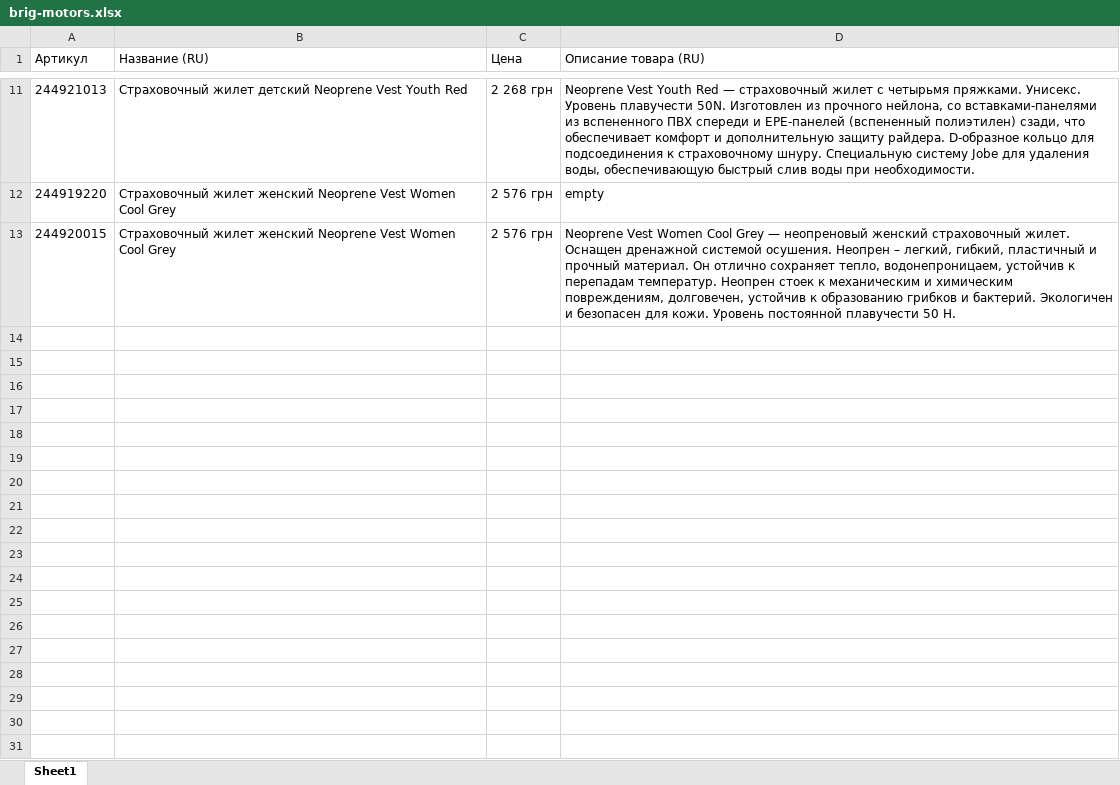
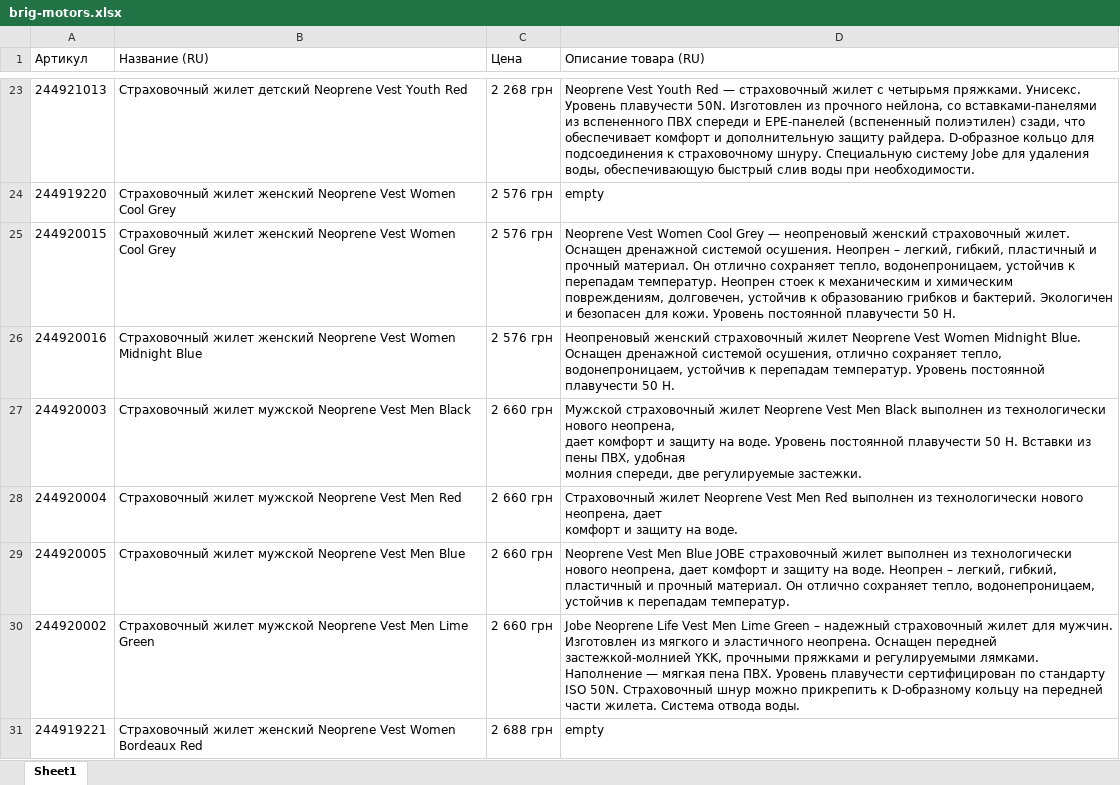
Before and after one commit to mrjamesbruno/PythonScrap, an Excel workbook: brig-motors.xlsx, sheet Sheet1, drawn as a sheet; only a part is shown, gaps mark what is left out; values as stored, in another font and other column widths than the file's, no borders; ↵ is a line break in a cell; the diff covers the shown part only; the diff names each change by its address in the sheet, - before the commit and + after, or states it on an @@ line.

```diff
--- a/brig-motors.xlsx (sheet Sheet1)
+++ b/brig-motors.xlsx (sheet Sheet1)
+row 26: 244920016 | Страховочный жилет женский Neoprene Vest Women Midnight Blue | 2 576 грн | Неопреновый женский страховочный жилет Neoprene Vest Women Midnight Blue. Оснащен дренажной системой осушения, отлично сохраняет тепло, водонепроницаем, устойчив к перепадам температур. Уровень постоянной плавучести 50 Н.
+row 27: 244920003 | Страховочный жилет мужской Neoprene Vest Men Black | 2 660 грн | Мужской страховочный жилет Neoprene Vest Men Black выполнен из технологически нового неопрена, ↵ дает комфорт и защиту на воде. Уровень постоянной плавучести 50 Н. Вставки из пены ПВХ, удобная ↵ молния спереди, две регулируемые застежки.
+row 28: 244920004 | Страховочный жилет мужской Neoprene Vest Men Red | 2 660 грн | Страховочный жилет Neoprene Vest Men Red выполнен из технологически нового неопрена, дает ↵ комфорт и защиту на воде.
+row 29: 244920005 | Страховочный жилет мужской Neoprene Vest Men Blue | 2 660 грн | Neoprene Vest Men Blue JOBE страховочный жилет выполнен из технологически нового неопрена, дает комфорт и защиту на воде. Неопрен – легкий, гибкий, пластичный и прочный материал. Он отлично сохраняет тепло, водонепроницаем, устойчив к перепадам температур.
+row 30: 244920002 | Страховочный жилет мужской Neoprene Vest Men Lime Green | 2 660 грн | Jobe Neoprene Life Vest Men Lime Green – надежный страховочный жилет для мужчин. Изготовлен из мягкого и эластичного неопрена. Оснащен передней застежкой-молнией YKK, прочными пряжками и регулируемыми лямками. Наполнение — мягкая пена ПВХ. Уровень плавучести сертифицирован по стандарту ISO 50N. Страховочный шнур можно прикрепить к D-образному кольцу на передней части жилета. Система отвода воды.
+row 31: 244919221 | Страховочный жилет женский Neoprene Vest Women Bordeaux Red | 2 688 грн | empty
```
Also changed, not shown: 30 added rows elsewhere in this sheet, 23 other files.
